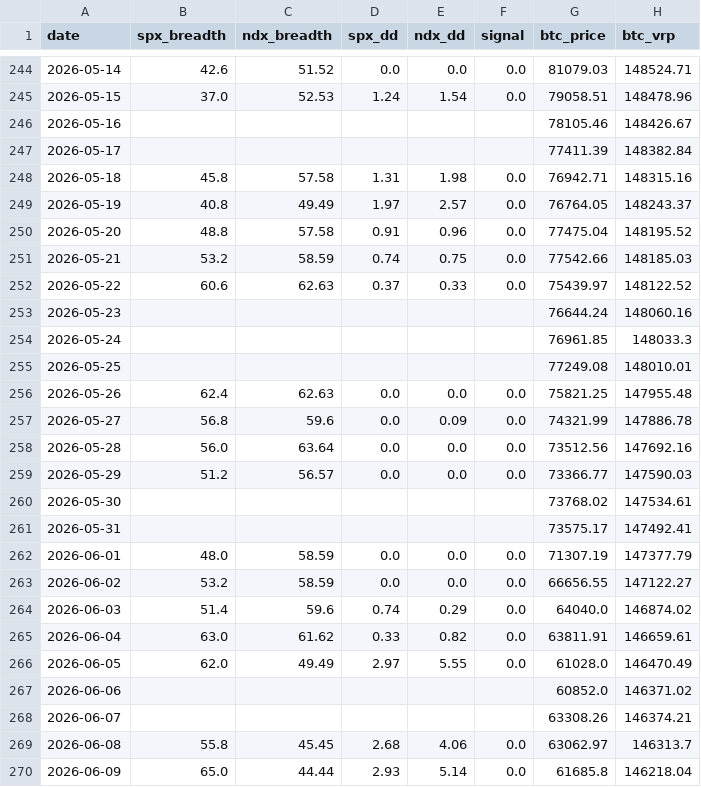
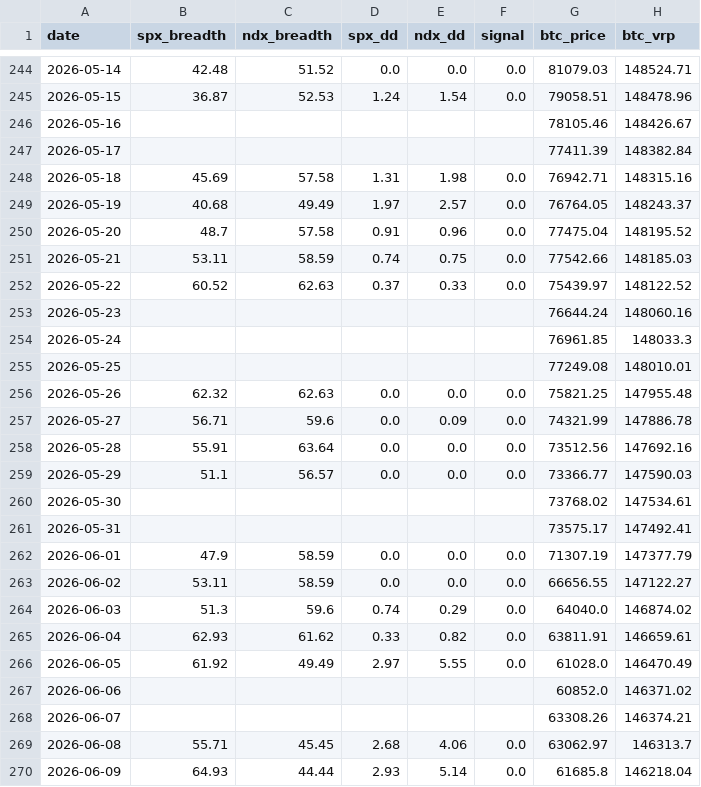
Before and after one commit to luke120513-sys/dip-signal, a CSV file: history.csv, drawn as a sheet; only a part is shown, gaps mark what is left out; the diff covers the shown part only; the diff names each change by its address in the sheet, - before the commit and + after, or states it on an @@ line.

```diff
--- a/history.csv
+++ b/history.csv
-B244 (spx_breadth): 42.6
+B244 (spx_breadth): 42.48
-B245 (spx_breadth): 37.0
+B245 (spx_breadth): 36.87
-B248 (spx_breadth): 45.8
+B248 (spx_breadth): 45.69
-B249 (spx_breadth): 40.8
+B249 (spx_breadth): 40.68
-B250 (spx_breadth): 48.8
+B250 (spx_breadth): 48.7
-B251 (spx_breadth): 53.2
+B251 (spx_breadth): 53.11
-B252 (spx_breadth): 60.6
+B252 (spx_breadth): 60.52
-B256 (spx_breadth): 62.4
+B256 (spx_breadth): 62.32
-B257 (spx_breadth): 56.8
+B257 (spx_breadth): 56.71
-B258 (spx_breadth): 56.0
+B258 (spx_breadth): 55.91
-B259 (spx_breadth): 51.2
+B259 (spx_breadth): 51.1
-B262 (spx_breadth): 48.0
+B262 (spx_breadth): 47.9
-B263 (spx_breadth): 53.2
+B263 (spx_breadth): 53.11
-B264 (spx_breadth): 51.4
+B264 (spx_breadth): 51.3
-B265 (spx_breadth): 63.0
+B265 (spx_breadth): 62.93
-B266 (spx_breadth): 62.0
+B266 (spx_breadth): 61.92
-B269 (spx_breadth): 55.8
+B269 (spx_breadth): 55.71
-B270 (spx_breadth): 65.0
+B270 (spx_breadth): 64.93
```
Also changed, not shown: 1 added row and 142 edited cells elsewhere in this file, 4 other files.
